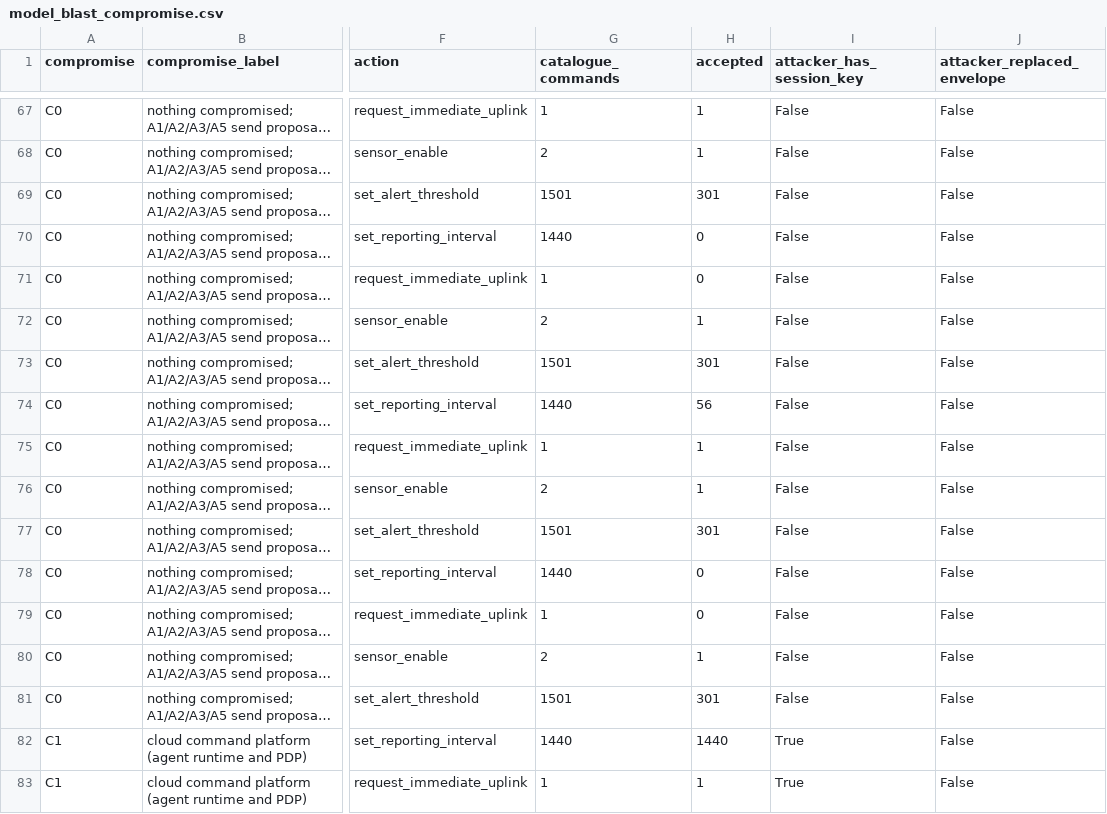
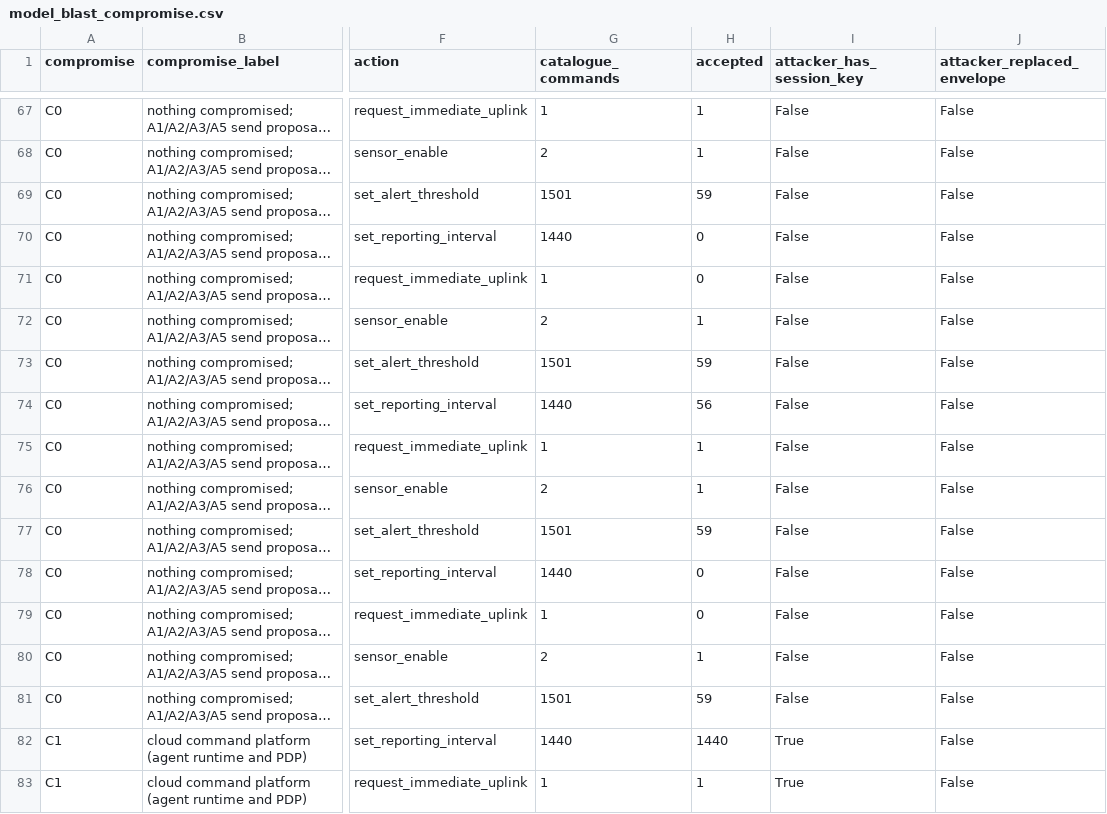
Before and after one commit to gedji2024/pq-cap-bench, a CSV file: results/model_blast_compromise.csv, drawn as a sheet; only a part is shown, gaps mark what is left out; long unchanged cells end in …; the diff covers the shown part only; the diff names each change by its address in the sheet, - before the commit and + after, or states it on an @@ line.

```diff
--- a/results/model_blast_compromise.csv
+++ b/results/model_blast_compromise.csv
-H69 (accepted): 301
+H69 (accepted): 59
-H73 (accepted): 301
+H73 (accepted): 59
-H77 (accepted): 301
+H77 (accepted): 59
-H81 (accepted): 301
+H81 (accepted): 59
```
Also changed, not shown: 16 edited cells elsewhere in this file, results/d2_blast_s6f.csv, results/model_harm_delays.csv, 18 other files.
